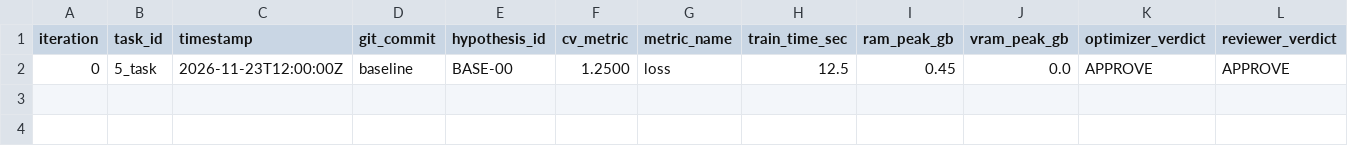
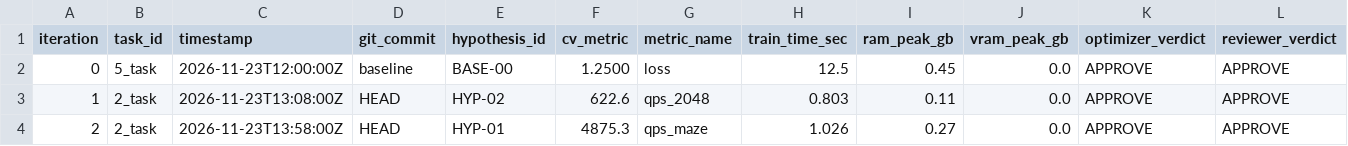
Before and after one commit to NEKITCHEL228/ArtificleIntellegenceYandexContest, a CSV file: experiments/metrics.csv, drawn as a sheet; only a part is shown; rows hold the shown columns only; the diff names each change by its address in the sheet, - before the commit and + after, or states it on an @@ line.

Commit message:
feat(2_task): implement ALT landmarks heuristic with FPS and adaptive Dial A*

```diff
--- a/experiments/metrics.csv
+++ b/experiments/metrics.csv
+row 3: 1 | 2_task | 2026-11-23T13:08:00Z | HEAD | HYP-02 | 622.6 | qps_2048 | 0.803 | 0.11 | 0.0 | APPROVE | APPROVE
+row 4: 2 | 2_task | 2026-11-23T13:58:00Z | HEAD | HYP-01 | 4875.3 | qps_maze | 1.026 | 0.27 | 0.0 | APPROVE | APPROVE
```
Also changed, not shown: 5 other files.
